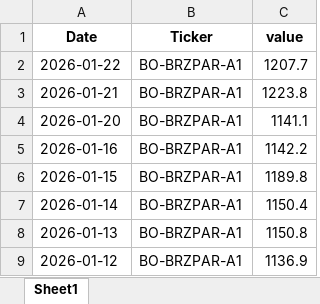
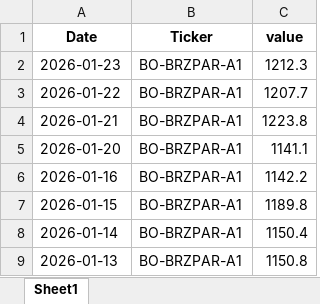
Before and after one commit to rossi-diego/market-monitor, an Excel workbook: data/lseg_excel/BO-BRZPAR-A1.xlsx, sheet Sheet1, drawn as a sheet; only a part is shown; the shorter side is filled out with more unchanged rows; values as stored, in another font and other column widths than the file's, no borders; the diff names each change by its address in the sheet, - before the commit and + after, or states it on an @@ line.

```diff
--- a/data/lseg_excel/BO-BRZPAR-A1.xlsx (sheet Sheet1)
+++ b/data/lseg_excel/BO-BRZPAR-A1.xlsx (sheet Sheet1)
+row 2: 2026-01-23 | BO-BRZPAR-A1 | 1212.3
```
Also changed, not shown: data/lseg_excel/BOH26.xlsx, data/lseg_excel/BOc5.xlsx, 39 other files.
